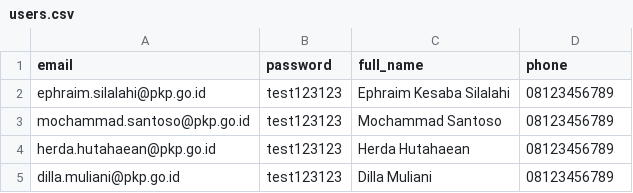
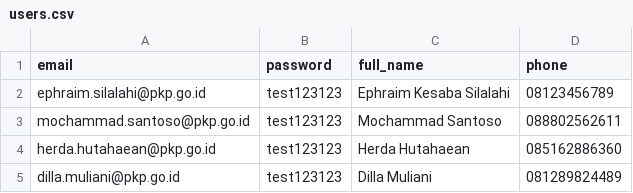
Before and after one commit to nahdukesaba/office-craft-api, a CSV file: users.csv, drawn as a sheet.

Commit message:
update bulk register scripts to include phone number and gatekeep reject and approve user only for pending

```diff
--- a/users.csv
+++ b/users.csv
@@ -2,4 +2,4 @@ email,password,full_name,phone
 ephraim.silalahi@pkp.go.id,test123123,Ephraim Kesaba Silalahi,08123456789
-mochammad.santoso@pkp.go.id,test123123,Mochammad Santoso,08123456789
-herda.hutahaean@pkp.go.id,test123123,Herda Hutahaean,08123456789
-dilla.muliani@pkp.go.id,test123123,Dilla Muliani,08123456789
+mochammad.santoso@pkp.go.id,test123123,Mochammad Santoso,088802562611
+herda.hutahaean@pkp.go.id,test123123,Herda Hutahaean,085162886360
+dilla.muliani@pkp.go.id,test123123,Dilla Muliani,081289824489
```
Also changed, not shown: 3 other files.
